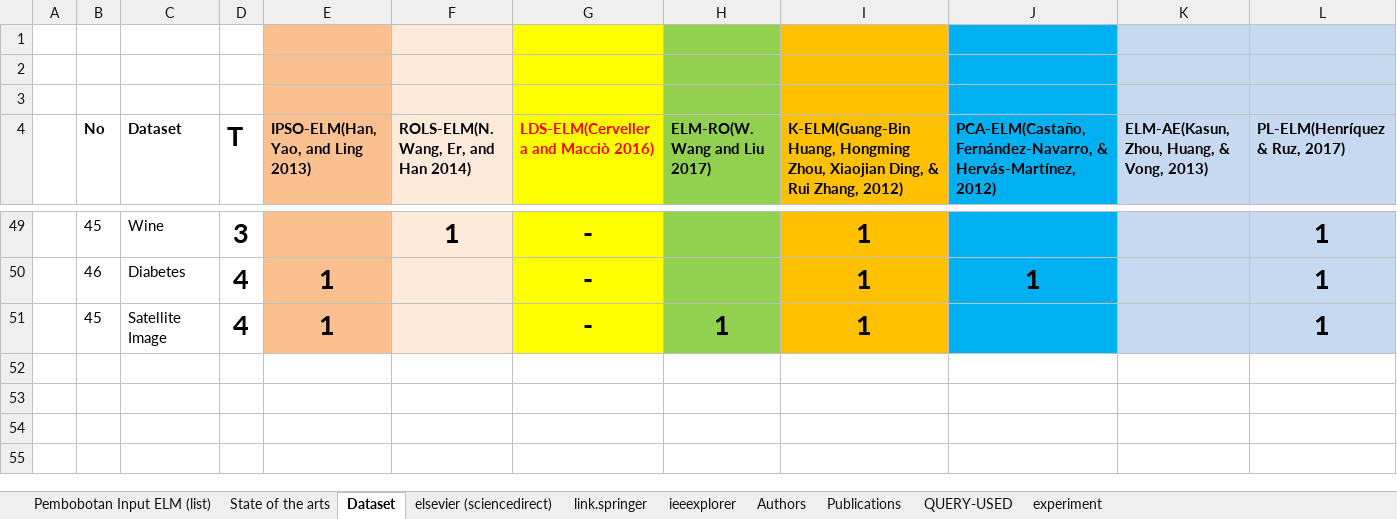
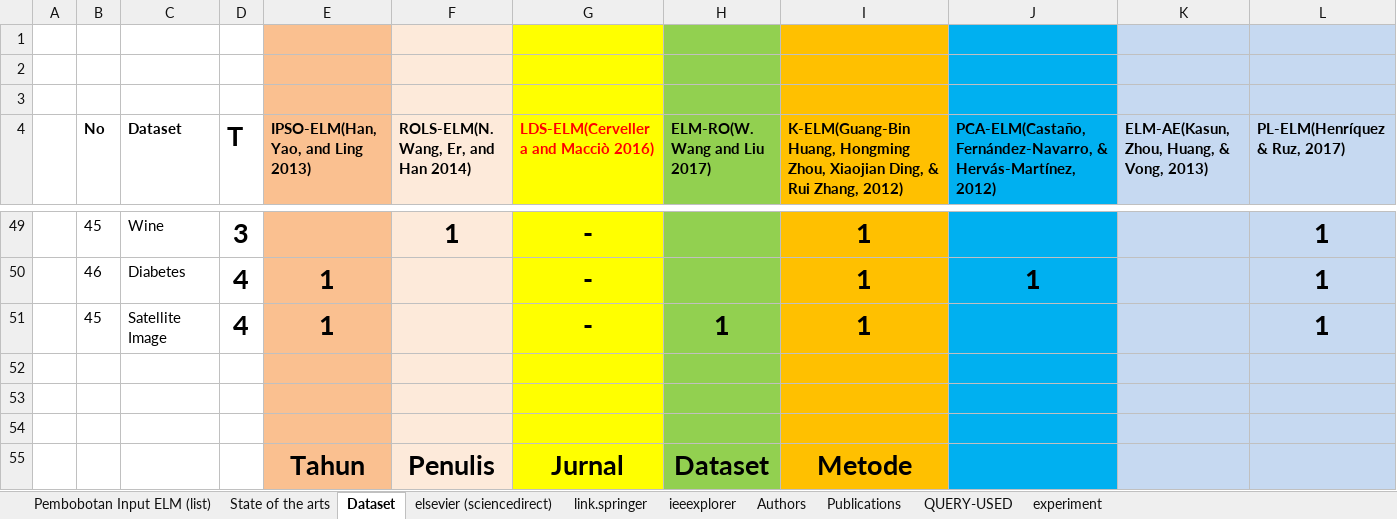
Before and after one commit to nawaytessira/arissetyawan, an Excel workbook: ELM/SLR_arissetyawan_20_feb_2019.xlsx, sheet Dataset, drawn as a sheet; only a part is shown, gaps mark what is left out; values as stored, in another font and other column widths than the file's, no borders; charts and pictures not drawn; rows hold the shown columns only; the diff names each change by its address in the sheet, - before the commit and + after, or states it on an @@ line.

```diff
--- a/ELM/SLR_arissetyawan_20_feb_2019.xlsx (sheet Dataset)
+++ b/ELM/SLR_arissetyawan_20_feb_2019.xlsx (sheet Dataset)
+row 52: (empty)
+row 53: (empty)
+row 54: (empty)
+row 55:  |  |  |  | Tahun | Penulis | Jurnal | Dataset | Metode
```
Also changed, not shown: sheet Publications, sheet Authors, sheet Pembobotan Input ELM (list), formulas that keep their value, charts or pictures, 3 other files.
